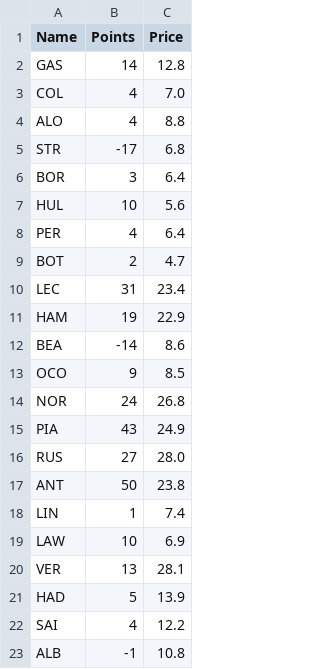
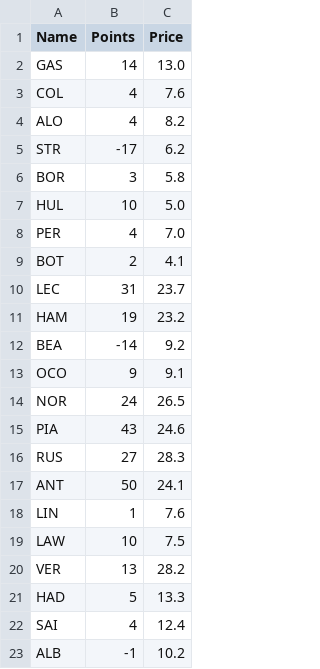
Before and after one commit to TanayVaidya31/F1-Fantasy-Scraper, a CSV file: data/processed/R3/drivers.csv, drawn as a sheet.

```diff
--- a/data/processed/R3/drivers.csv
+++ b/data/processed/R3/drivers.csv
@@ -1,23 +1,23 @@
 Name,Points,Price
-GAS,14,12.8
-COL,4,7.0
-ALO,4,8.8
-STR,-17,6.8
-BOR,3,6.4
-HUL,10,5.6
-PER,4,6.4
-BOT,2,4.7
-LEC,31,23.4
-HAM,19,22.9
-BEA,-14,8.6
-OCO,9,8.5
-NOR,24,26.8
-PIA,43,24.9
-RUS,27,28.0
-ANT,50,23.8
-LIN,1,7.4
-LAW,10,6.9
-VER,13,28.1
-HAD,5,13.9
-SAI,4,12.2
-ALB,-1,10.8
+GAS,14,13.0
+COL,4,7.6
+ALO,4,8.2
+STR,-17,6.2
+BOR,3,5.8
+HUL,10,5.0
+PER,4,7.0
+BOT,2,4.1
+LEC,31,23.7
+HAM,19,23.2
+BEA,-14,9.2
+OCO,9,9.1
+NOR,24,26.5
+PIA,43,24.6
+RUS,27,28.3
+ANT,50,24.1
+LIN,1,7.6
+LAW,10,7.5
+VER,13,28.2
+HAD,5,13.3
+SAI,4,12.4
+ALB,-1,10.2
```
Also changed, not shown: data/processed/R1/drivers.csv, data/processed/R1/players.csv, 12 other files.
